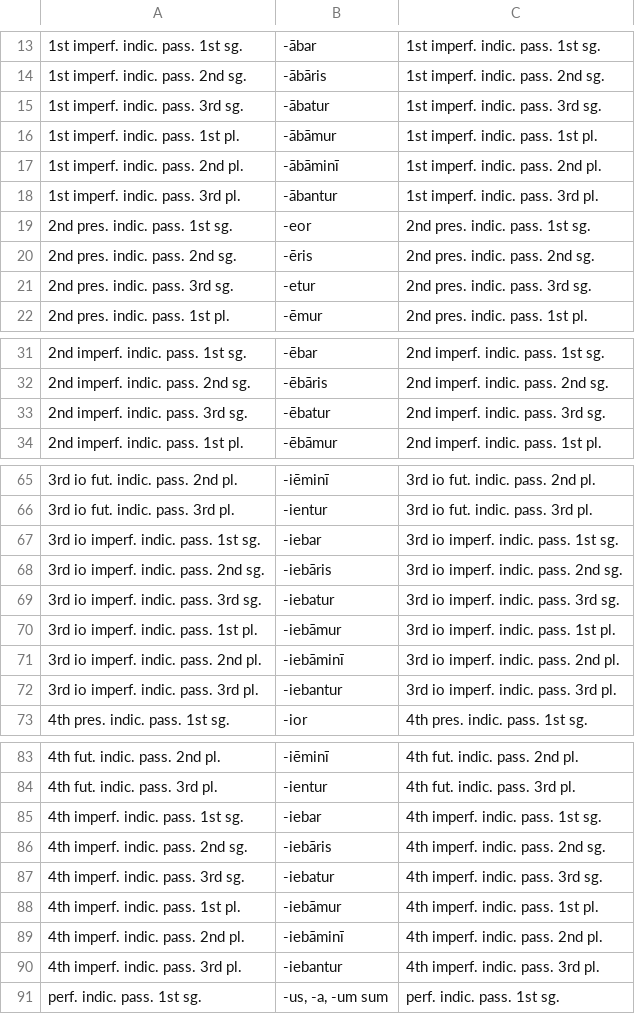
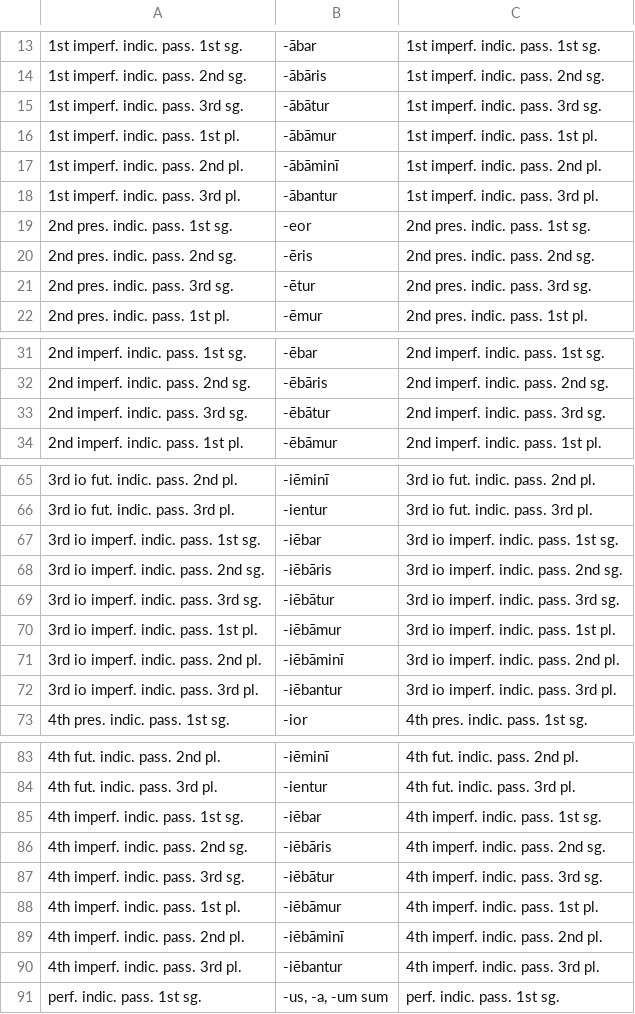
Before and after one commit to devinmiller/latin, a CSV file: flashcards/conjugations-indicative-passive.csv, drawn as a sheet; only a part is shown, gaps mark what is left out; the diff covers the shown part only.

```diff
--- a/flashcards/conjugations-indicative-passive.csv
+++ b/flashcards/conjugations-indicative-passive.csv
@@ -14,3 +14,3 @@
 "1st imperf. indic. pass. 2nd sg.","-ābāris","1st imperf. indic. pass. 2nd sg."
-"1st imperf. indic. pass. 3rd sg.","-ābatur","1st imperf. indic. pass. 3rd sg."
+"1st imperf. indic. pass. 3rd sg.","-ābātur","1st imperf. indic. pass. 3rd sg."
 "1st imperf. indic. pass. 1st pl.","-ābāmur","1st imperf. indic. pass. 1st pl."
@@ -20,3 +20,3 @@
 "2nd pres. indic. pass. 2nd sg.","-ēris","2nd pres. indic. pass. 2nd sg."
-"2nd pres. indic. pass. 3rd sg.","-etur","2nd pres. indic. pass. 3rd sg."
+"2nd pres. indic. pass. 3rd sg.","-ētur","2nd pres. indic. pass. 3rd sg."
 "2nd pres. indic. pass. 1st pl.","-ēmur","2nd pres. indic. pass. 1st pl."
@@ -32,3 +32,3 @@
 "2nd imperf. indic. pass. 2nd sg.","-ēbāris","2nd imperf. indic. pass. 2nd sg."
-"2nd imperf. indic. pass. 3rd sg.","-ēbatur","2nd imperf. indic. pass. 3rd sg."
+"2nd imperf. indic. pass. 3rd sg.","-ēbātur","2nd imperf. indic. pass. 3rd sg."
 "2nd imperf. indic. pass. 1st pl.","-ēbāmur","2nd imperf. indic. pass. 1st pl."
@@ -66,8 +66,8 @@
 "3rd io fut. indic. pass. 3rd pl.","-ientur","3rd io fut. indic. pass. 3rd pl."
-"3rd io imperf. indic. pass. 1st sg.","-iebar","3rd io imperf. indic. pass. 1st sg."
-"3rd io imperf. indic. pass. 2nd sg.","-iebāris","3rd io imperf. indic. pass. 2nd sg."
-"3rd io imperf. indic. pass. 3rd sg.","-iebatur","3rd io imperf. indic. pass. 3rd sg."
-"3rd io imperf. indic. pass. 1st pl.","-iebāmur","3rd io imperf. indic. pass. 1st pl."
-"3rd io imperf. indic. pass. 2nd pl.","-iebāminī","3rd io imperf. indic. pass. 2nd pl."
-"3rd io imperf. indic. pass. 3rd pl.","-iebantur","3rd io imperf. indic. pass. 3rd pl."
+"3rd io imperf. indic. pass. 1st sg.","-iēbar","3rd io imperf. indic. pass. 1st sg."
+"3rd io imperf. indic. pass. 2nd sg.","-iēbāris","3rd io imperf. indic. pass. 2nd sg."
+"3rd io imperf. indic. pass. 3rd sg.","-iēbātur","3rd io imperf. indic. pass. 3rd sg."
+"3rd io imperf. indic. pass. 1st pl.","-iēbāmur","3rd io imperf. indic. pass. 1st pl."
+"3rd io imperf. indic. pass. 2nd pl.","-iēbāminī","3rd io imperf. indic. pass. 2nd pl."
+"3rd io imperf. indic. pass. 3rd pl.","-iēbantur","3rd io imperf. indic. pass. 3rd pl."
 "4th pres. indic. pass. 1st sg.","-ior","4th pres. indic. pass. 1st sg."
@@ -84,8 +84,8 @@
 "4th fut. indic. pass. 3rd pl.","-ientur","4th fut. indic. pass. 3rd pl."
-"4th imperf. indic. pass. 1st sg.","-iebar","4th imperf. indic. pass. 1st sg."
-"4th imperf. indic. pass. 2nd sg.","-iebāris","4th imperf. indic. pass. 2nd sg."
-"4th imperf. indic. pass. 3rd sg.","-iebatur","4th imperf. indic. pass. 3rd sg."
-"4th imperf. indic. pass. 1st pl.","-iebāmur","4th imperf. indic. pass. 1st pl."
-"4th imperf. indic. pass. 2nd pl.","-iebāminī","4th imperf. indic. pass. 2nd pl."
-"4th imperf. indic. pass. 3rd pl.","-iebantur","4th imperf. indic. pass. 3rd pl."
+"4th imperf. indic. pass. 1st sg.","-iēbar","4th imperf. indic. pass. 1st sg."
+"4th imperf. indic. pass. 2nd sg.","-iēbāris","4th imperf. indic. pass. 2nd sg."
+"4th imperf. indic. pass. 3rd sg.","-iēbātur","4th imperf. indic. pass. 3rd sg."
+"4th imperf. indic. pass. 1st pl.","-iēbāmur","4th imperf. indic. pass. 1st pl."
+"4th imperf. indic. pass. 2nd pl.","-iēbāminī","4th imperf. indic. pass. 2nd pl."
+"4th imperf. indic. pass. 3rd pl.","-iēbantur","4th imperf. indic. pass. 3rd pl."
 "perf. indic. pass. 1st sg.","-us, -a, -um sum","perf. indic. pass. 1st sg."
```
Also changed, not shown: 1 edited cell elsewhere in this file, flashcards/chapter-18-conjugations.csv, flashcards/chapter-21-conjugations.csv, 4 other files.
